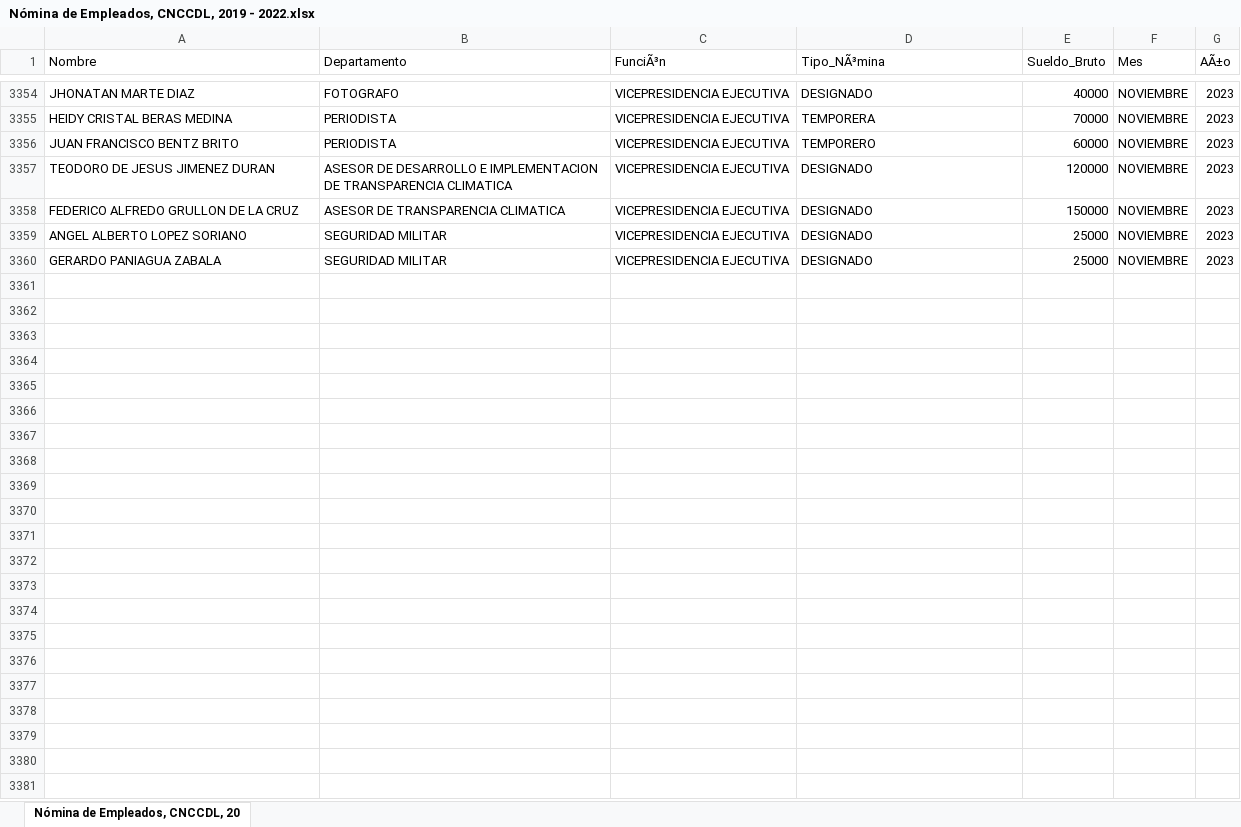
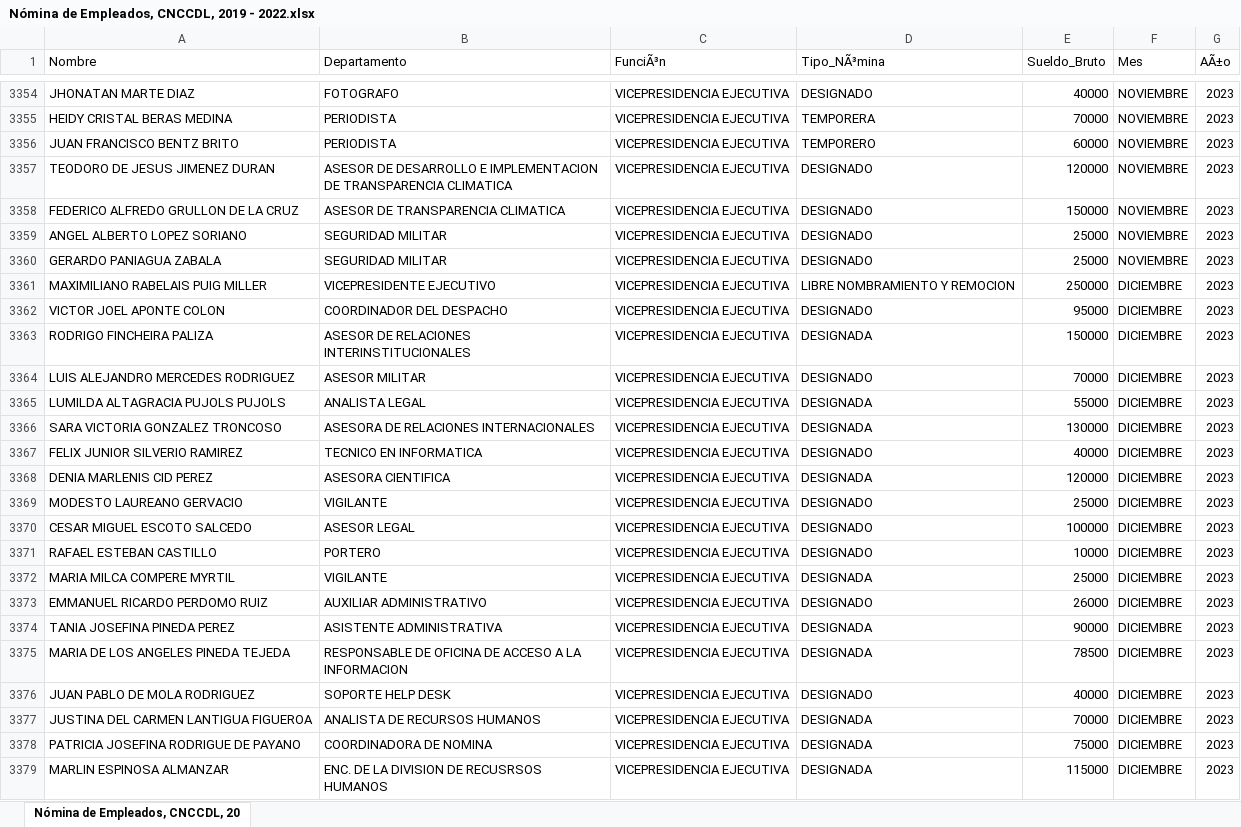
Before and after one commit to jpcncc/Datos-Abiertos-CNCC, an Excel workbook: Nómina de Empleados, CNCCDL, 2019 - 2022.xlsx, sheet Nómina de Empleados, CNCCDL, 20, drawn as a sheet; only a part is shown, gaps mark what is left out; values as stored, in another font and other column widths than the file's, no borders; the diff covers the shown part only; the diff names each change by its address in the sheet, - before the commit and + after, or states it on an @@ line.

Commit message:
Nómina Enero - Febrero 2024

```diff
--- a/Nómina de Empleados, CNCCDL, 2019 - 2022.xlsx (sheet Nómina de Empleados, CNCCDL, 20)
+++ b/Nómina de Empleados, CNCCDL, 2019 - 2022.xlsx (sheet Nómina de Empleados, CNCCDL, 20)
+row 3361: MAXIMILIANO RABELAIS PUIG MILLER | VICEPRESIDENTE EJECUTIVO | VICEPRESIDENCIA EJECUTIVA | LIBRE NOMBRAMIENTO Y REMOCION | 250000 | DICIEMBRE | 2023
+row 3362: VICTOR JOEL APONTE COLON | COORDINADOR DEL DESPACHO | VICEPRESIDENCIA EJECUTIVA | DESIGNADO | 95000 | DICIEMBRE | 2023
+row 3363: RODRIGO FINCHEIRA PALIZA | ASESOR DE RELACIONES INTERINSTITUCIONALES | VICEPRESIDENCIA EJECUTIVA | DESIGNADA | 150000 | DICIEMBRE | 2023
+row 3364: LUIS ALEJANDRO MERCEDES RODRIGUEZ | ASESOR MILITAR | VICEPRESIDENCIA EJECUTIVA | DESIGNADO | 70000 | DICIEMBRE | 2023
+row 3365: LUMILDA ALTAGRACIA PUJOLS PUJOLS | ANALISTA LEGAL | VICEPRESIDENCIA EJECUTIVA | DESIGNADA | 55000 | DICIEMBRE | 2023
+row 3366: SARA VICTORIA GONZALEZ TRONCOSO | ASESORA DE RELACIONES INTERNACIONALES | VICEPRESIDENCIA EJECUTIVA | DESIGNADA | 130000 | DICIEMBRE | 2023
+row 3367: FELIX JUNIOR SILVERIO RAMIREZ | TECNICO EN INFORMATICA | VICEPRESIDENCIA EJECUTIVA | DESIGNADO | 40000 | DICIEMBRE | 2023
+row 3368: DENIA MARLENIS CID PEREZ | ASESORA CIENTIFICA | VICEPRESIDENCIA EJECUTIVA | DESIGNADA | 120000 | DICIEMBRE | 2023
+row 3369: MODESTO LAUREANO GERVACIO | VIGILANTE | VICEPRESIDENCIA EJECUTIVA | DESIGNADO | 25000 | DICIEMBRE | 2023
+row 3370: CESAR MIGUEL ESCOTO SALCEDO | ASESOR LEGAL | VICEPRESIDENCIA EJECUTIVA | DESIGNADO | 100000 | DICIEMBRE | 2023
+row 3371: RAFAEL ESTEBAN CASTILLO | PORTERO | VICEPRESIDENCIA EJECUTIVA | DESIGNADO | 10000 | DICIEMBRE | 2023
+row 3372: MARIA MILCA COMPERE MYRTIL | VIGILANTE | VICEPRESIDENCIA EJECUTIVA | DESIGNADA | 25000 | DICIEMBRE | 2023
+row 3373: EMMANUEL RICARDO PERDOMO RUIZ | AUXILIAR ADMINISTRATIVO | VICEPRESIDENCIA EJECUTIVA | DESIGNADO | 26000 | DICIEMBRE | 2023
+row 3374: TANIA JOSEFINA PINEDA PEREZ | ASISTENTE ADMINISTRATIVA | VICEPRESIDENCIA EJECUTIVA | DESIGNADA | 90000 | DICIEMBRE | 2023
+row 3375: MARIA DE LOS ANGELES PINEDA TEJEDA | RESPONSABLE DE OFICINA DE ACCESO A LA INFORMACION | VICEPRESIDENCIA EJECUTIVA | DESIGNADA | 78500 | DICIEMBRE | 2023
+row 3376: JUAN PABLO DE MOLA RODRIGUEZ | SOPORTE HELP DESK | VICEPRESIDENCIA EJECUTIVA | DESIGNADO | 40000 | DICIEMBRE | 2023
+row 3377: JUSTINA DEL CARMEN LANTIGUA FIGUEROA | ANALISTA DE RECURSOS HUMANOS | VICEPRESIDENCIA EJECUTIVA | DESIGNADA | 70000 | DICIEMBRE | 2023
+row 3378: PATRICIA JOSEFINA RODRIGUE DE PAYANO | COORDINADORA DE NOMINA | VICEPRESIDENCIA EJECUTIVA | DESIGNADA | 75000 | DICIEMBRE | 2023
+row 3379: MARLIN ESPINOSA ALMANZAR | ENC. DE LA DIVISION DE RECUSRSOS HUMANOS | VICEPRESIDENCIA EJECUTIVA | DESIGNADA | 115000 | DICIEMBRE | 2023
```
Also changed, not shown: 185 added rows and 110 edited cells elsewhere in this sheet, 2 other files.
